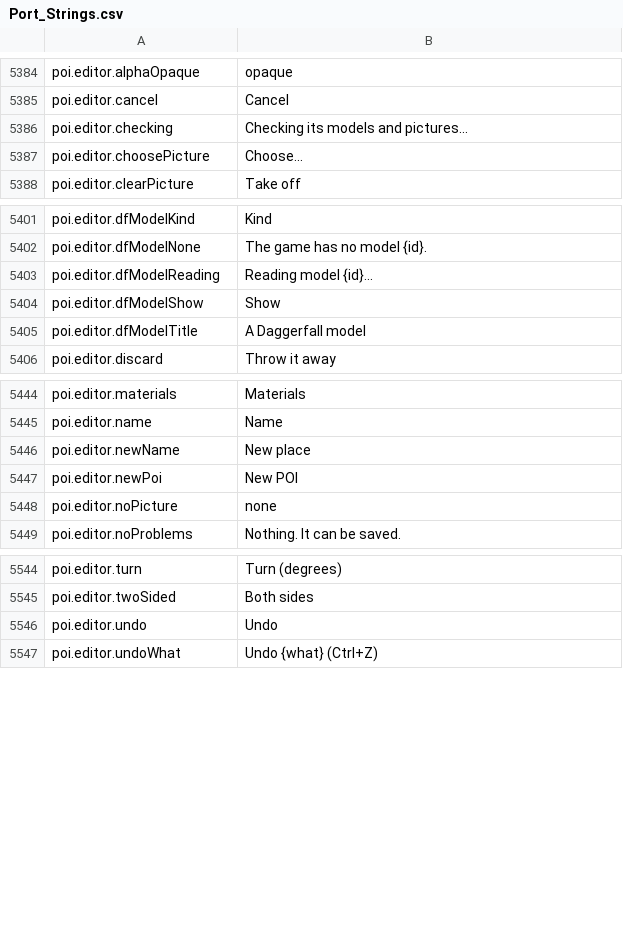
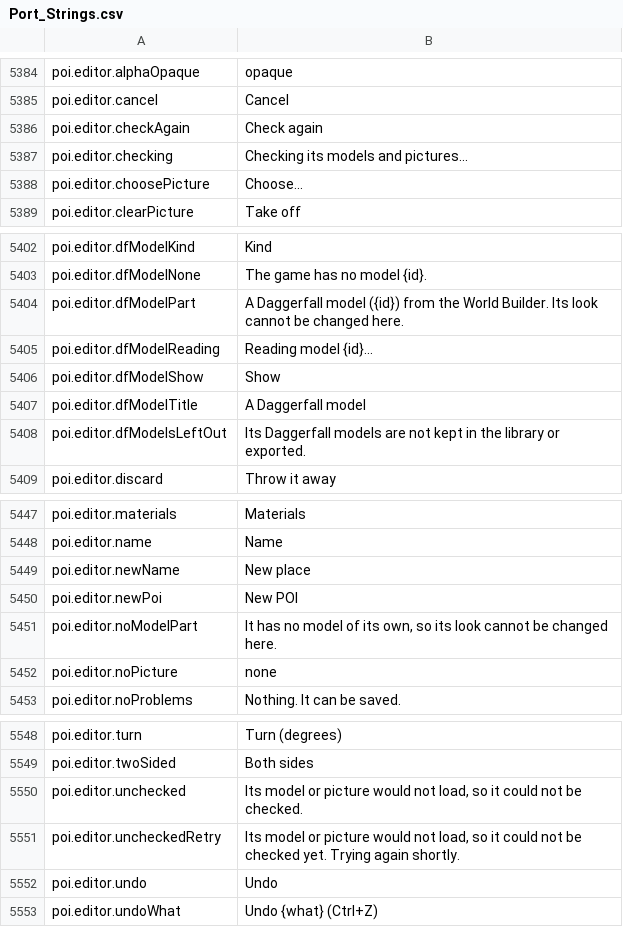
Before and after one commit to Killbow/bunnyfall, a CSV file: locales/en/Port_Strings.csv, drawn as a sheet; only a part is shown, gaps mark what is left out.

Commit message:
POI editor: Open World Builder POIs that hold Daggerfall models
Selecting a Daggerfall model part from the World Builder broke the editor's side panel, and the model check never finished, so Save draft and Send for approval stayed off and the approvals queue showed Checking forever. The part now says what it is, the check finishes, and a model or picture that will not load is named, tried again by itself when the failure may pass, or offered Check again.

```diff
--- a/locales/en/Port_Strings.csv
+++ b/locales/en/Port_Strings.csv
@@ -5385,2 +5385,3 @@ poi.editor.alphaOpaque,"opaque"
 poi.editor.cancel,"Cancel"
+poi.editor.checkAgain,"Check again"
 poi.editor.checking,"Checking its models and pictures..."
@@ -5402,2 +5403,3 @@ poi.editor.dfModelKind,"Kind"
 poi.editor.dfModelNone,"The game has no model {id}."
+poi.editor.dfModelPart,"A Daggerfall model ({id}) from the World Builder. Its look cannot be changed here."
 poi.editor.dfModelReading,"Reading model {id}..."
@@ -5405,2 +5407,3 @@ poi.editor.dfModelShow,"Show"
 poi.editor.dfModelTitle,"A Daggerfall model"
+poi.editor.dfModelsLeftOut,"Its Daggerfall models are not kept in the library or exported."
 poi.editor.discard,"Throw it away"
@@ -5447,2 +5450,3 @@ poi.editor.newName,"New place"
 poi.editor.newPoi,"New POI"
+poi.editor.noModelPart,"It has no model of its own, so its look cannot be changed here."
 poi.editor.noPicture,"none"
@@ -5545,2 +5549,4 @@ poi.editor.turn,"Turn (degrees)"
 poi.editor.twoSided,"Both sides"
+poi.editor.unchecked,"Its model or picture would not load, so it could not be checked."
+poi.editor.uncheckedRetry,"Its model or picture would not load, so it could not be checked yet. Trying again shortly."
 poi.editor.undo,"Undo"
```
Also changed, not shown: 4 other files.
